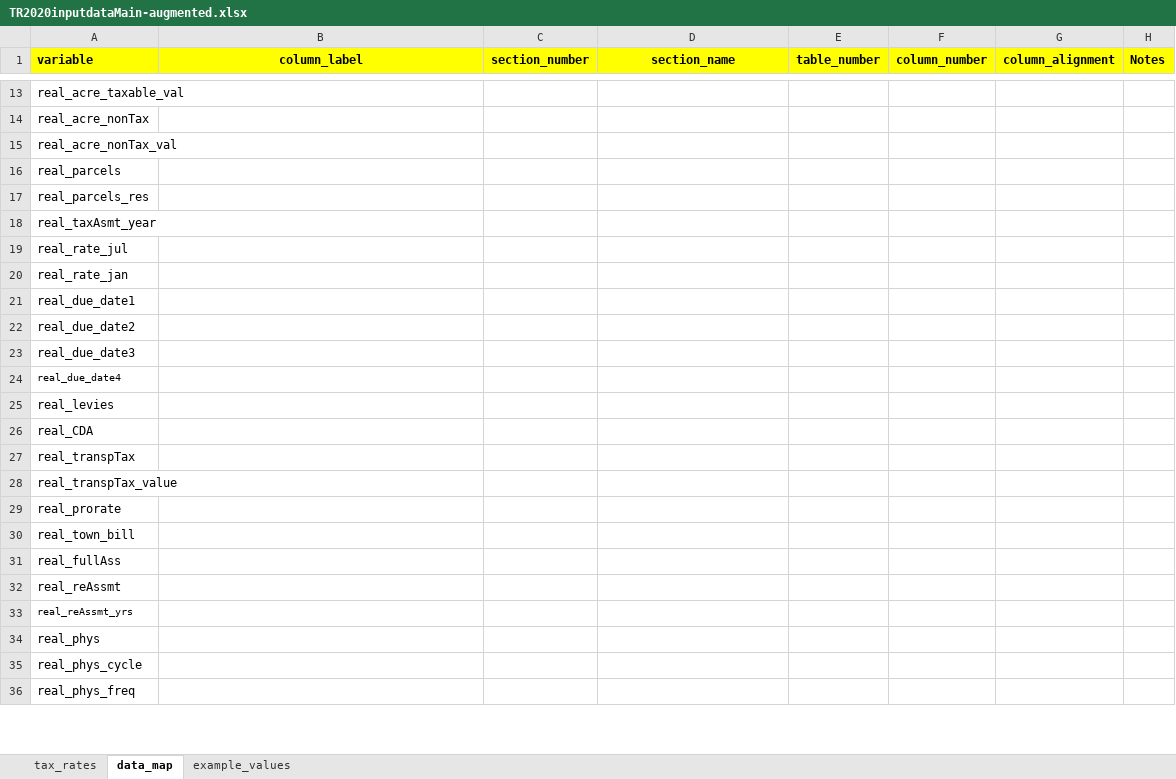
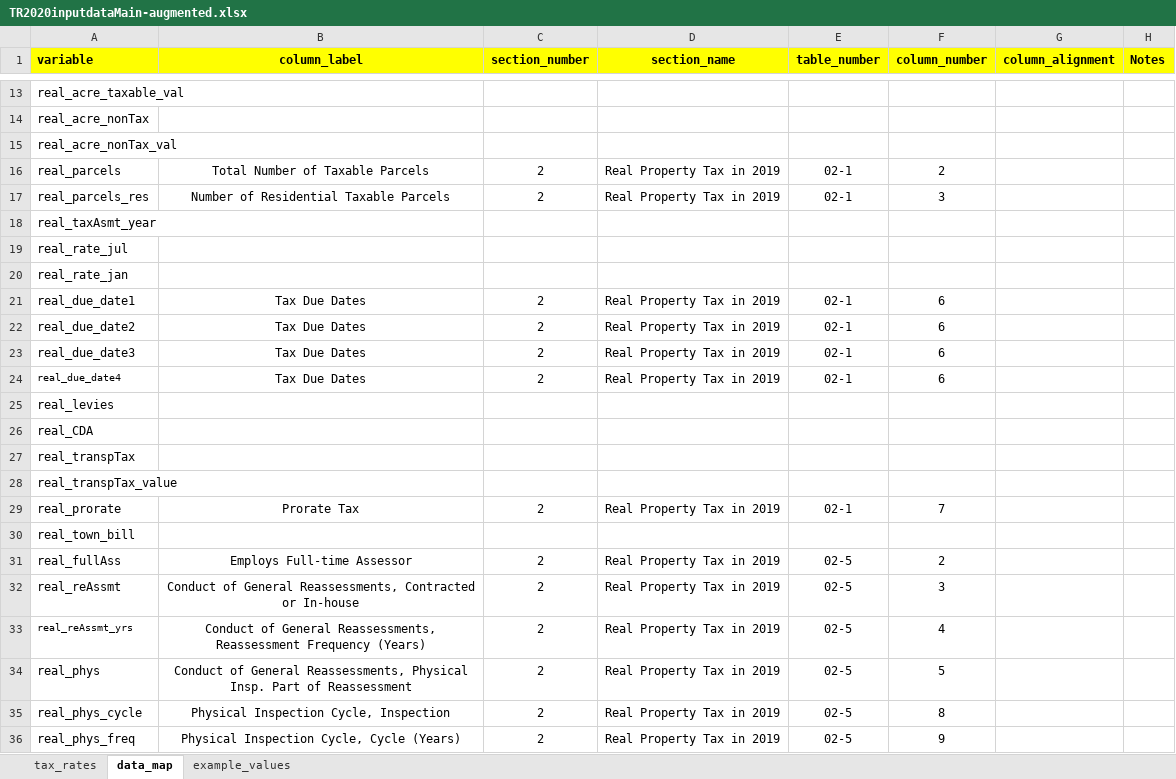
Before and after one commit to coopercenter/va-local-tax-rates, an Excel workbook: tables/TR2020inputdataMain-augmented.xlsx, sheet data_map, drawn as a sheet; only a part is shown, gaps mark what is left out; values as stored, in another font and other column widths than the file's, no borders; 1 other sheet too large or unreadable and not compared; the diff covers the shown part only; the diff names each change by its address in the sheet, - before the commit and + after, or states it on an @@ line.

Commit message:
updates to data map

```diff
--- a/tables/TR2020inputdataMain-augmented.xlsx (sheet data_map)
+++ b/tables/TR2020inputdataMain-augmented.xlsx (sheet data_map)
-B16 (column_label): (empty)
+B16 (column_label): Total Number of Taxable Parcels
-C16:C17 (section_number): (empty)
+C16:C17 (section_number): 2
-D16:D17 (section_name): (empty)
+D16:D17 (section_name): Real Property Tax in 2019
-E16:E17 (table_number): (empty)
+E16:E17 (table_number): 02-1
-F16 (column_number): (empty)
+F16 (column_number): 2
-B17 (column_label): (empty)
+B17 (column_label): Number of Residential Taxable Parcels
-F17 (column_number): (empty)
+F17 (column_number): 3
-B21:B24 (column_label): (empty)
+B21:B24 (column_label): Tax Due Dates
-C21:C24 (section_number): (empty)
+C21:C24 (section_number): 2
-D21:D24 (section_name): (empty)
+D21:D24 (section_name): Real Property Tax in 2019
-E21:E24 (table_number): (empty)
+E21:E24 (table_number): 02-1
-F21:F24 (column_number): (empty)
+F21:F24 (column_number): 6
-B29 (column_label): (empty)
+B29 (column_label): Prorate Tax
-C29 (section_number): (empty)
+C29 (section_number): 2
-D29 (section_name): (empty)
+D29 (section_name): Real Property Tax in 2019
-E29 (table_number): (empty)
+E29 (table_number): 02-1
-F29 (column_number): (empty)
+F29 (column_number): 7
-B31 (column_label): (empty)
+B31 (column_label): Employs Full-time Assessor
-C31:C36 (section_number): (empty)
+C31:C36 (section_number): 2
-D31:D36 (section_name): (empty)
+D31:D36 (section_name): Real Property Tax in 2019
-E31:E36 (table_number): (empty)
+E31:E36 (table_number): 02-5
-F31 (column_number): (empty)
+F31 (column_number): 2
-B32 (column_label): (empty)
+B32 (column_label): Conduct of General Reassessments, Contracted or In-house
-F32 (column_number): (empty)
+F32 (column_number): 3
-B33 (column_label): (empty)
+B33 (column_label): Conduct of General Reassessments, Reassessment Frequency (Years)
-F33 (column_number): (empty)
+F33 (column_number): 4
-B34 (column_label): (empty)
+B34 (column_label): Conduct of General Reassessments, Physical Insp. Part of Reassessment
-F34 (column_number): (empty)
+F34 (column_number): 5
-B35 (column_label): (empty)
+B35 (column_label): Physical Inspection Cycle, Inspection
-F35 (column_number): (empty)
+F35 (column_number): 8
-B36 (column_label): (empty)
+B36 (column_label): Physical Inspection Cycle, Cycle (Years)
-F36 (column_number): (empty)
+F36 (column_number): 9
```
Also changed, not shown: 336 edited cells elsewhere in this sheet.
